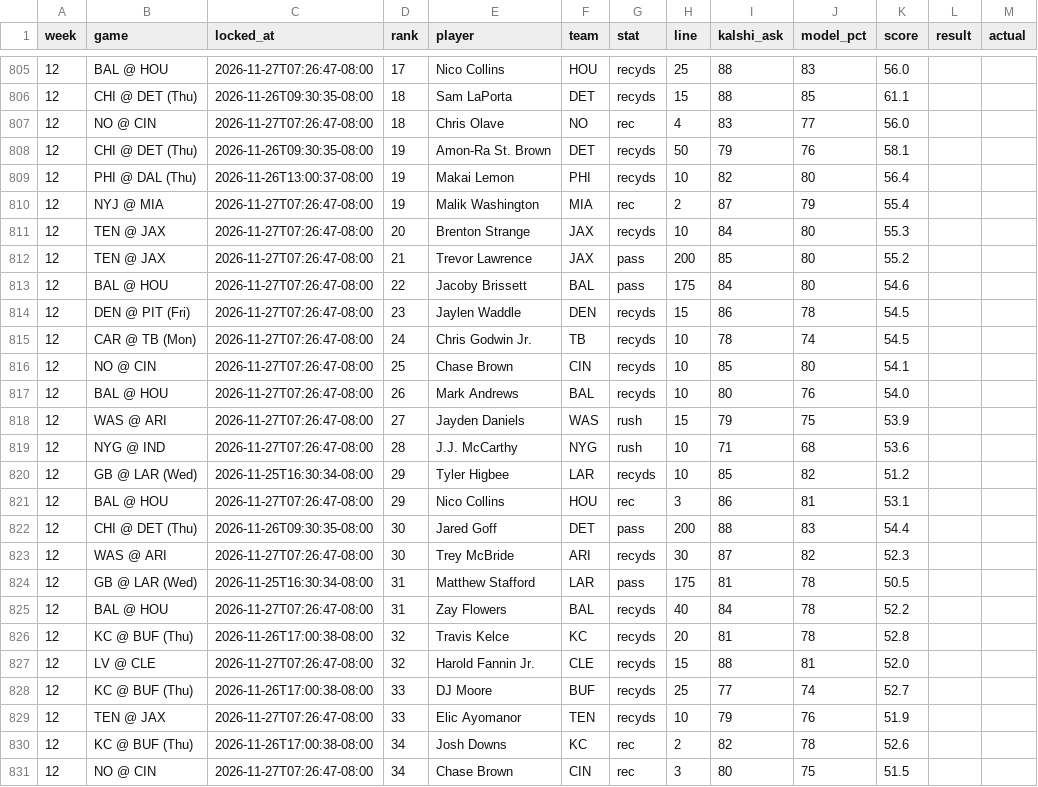
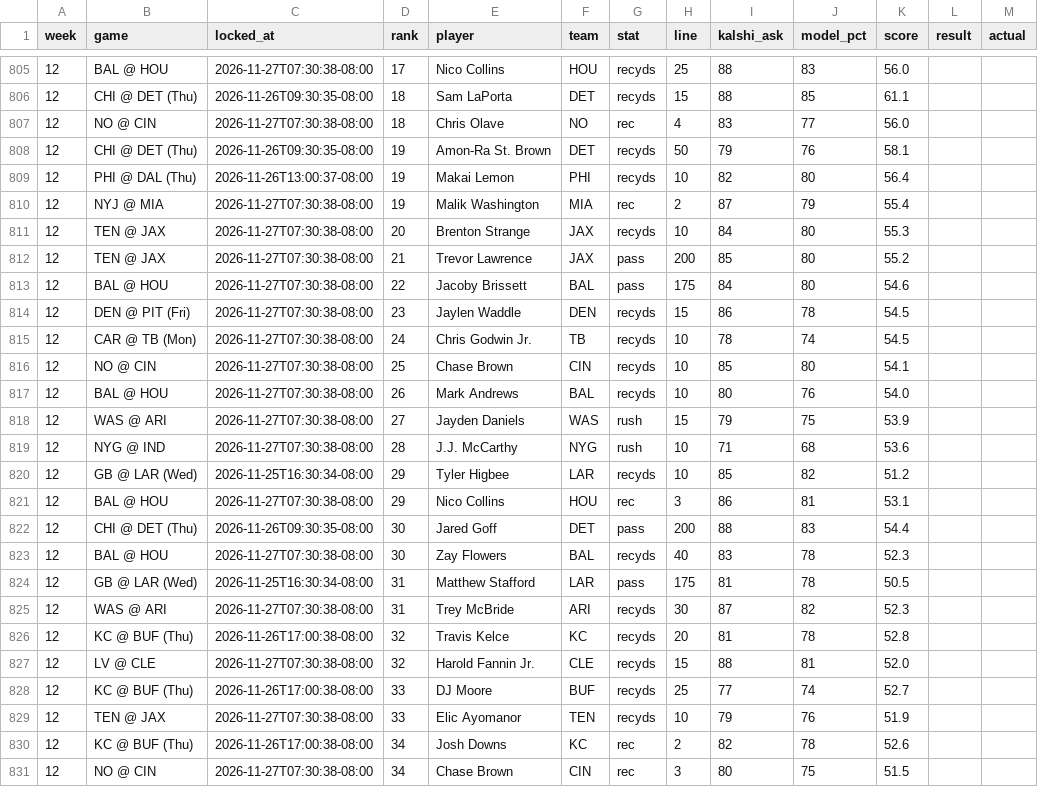
Before and after one commit to mrparkecito-droid/prop-board, a CSV file: data/locked_picks.csv, drawn as a sheet; only a part is shown, gaps mark what is left out; the diff covers the shown part only.

```diff
--- a/data/locked_picks.csv
+++ b/data/locked_picks.csv
@@ -805,27 +805,27 @@ week,game,locked_at,rank,player,team,stat,line,kalshi_ask,model_pct,score,result
-12,BAL @ HOU,2026-11-27T07:26:47-08:00,17,Nico Collins,HOU,recyds,25,88,83,56.0,,
+12,BAL @ HOU,2026-11-27T07:30:38-08:00,17,Nico Collins,HOU,recyds,25,88,83,56.0,,
 12,CHI @ DET (Thu),2026-11-26T09:30:35-08:00,18,Sam LaPorta,DET,recyds,15,88,85,61.1,,
-12,NO @ CIN,2026-11-27T07:26:47-08:00,18,Chris Olave,NO,rec,4,83,77,56.0,,
+12,NO @ CIN,2026-11-27T07:30:38-08:00,18,Chris Olave,NO,rec,4,83,77,56.0,,
 12,CHI @ DET (Thu),2026-11-26T09:30:35-08:00,19,Amon-Ra St. Brown,DET,recyds,50,79,76,58.1,,
 12,PHI @ DAL (Thu),2026-11-26T13:00:37-08:00,19,Makai Lemon,PHI,recyds,10,82,80,56.4,,
-12,NYJ @ MIA,2026-11-27T07:26:47-08:00,19,Malik Washington,MIA,rec,2,87,79,55.4,,
-12,TEN @ JAX,2026-11-27T07:26:47-08:00,20,Brenton Strange,JAX,recyds,10,84,80,55.3,,
-12,TEN @ JAX,2026-11-27T07:26:47-08:00,21,Trevor Lawrence,JAX,pass,200,85,80,55.2,,
-12,BAL @ HOU,2026-11-27T07:26:47-08:00,22,Jacoby Brissett,BAL,pass,175,84,80,54.6,,
-12,DEN @ PIT (Fri),2026-11-27T07:26:47-08:00,23,Jaylen Waddle,DEN,recyds,15,86,78,54.5,,
-12,CAR @ TB (Mon),2026-11-27T07:26:47-08:00,24,Chris Godwin Jr.,TB,recyds,10,78,74,54.5,,
-12,NO @ CIN,2026-11-27T07:26:47-08:00,25,Chase Brown,CIN,recyds,10,85,80,54.1,,
-12,BAL @ HOU,2026-11-27T07:26:47-08:00,26,Mark Andrews,BAL,recyds,10,80,76,54.0,,
-12,WAS @ ARI,2026-11-27T07:26:47-08:00,27,Jayden Daniels,WAS,rush,15,79,75,53.9,,
-12,NYG @ IND,2026-11-27T07:26:47-08:00,28,J.J. McCarthy,NYG,rush,10,71,68,53.6,,
+12,NYJ @ MIA,2026-11-27T07:30:38-08:00,19,Malik Washington,MIA,rec,2,87,79,55.4,,
+12,TEN @ JAX,2026-11-27T07:30:38-08:00,20,Brenton Strange,JAX,recyds,10,84,80,55.3,,
+12,TEN @ JAX,2026-11-27T07:30:38-08:00,21,Trevor Lawrence,JAX,pass,200,85,80,55.2,,
+12,BAL @ HOU,2026-11-27T07:30:38-08:00,22,Jacoby Brissett,BAL,pass,175,84,80,54.6,,
+12,DEN @ PIT (Fri),2026-11-27T07:30:38-08:00,23,Jaylen Waddle,DEN,recyds,15,86,78,54.5,,
+12,CAR @ TB (Mon),2026-11-27T07:30:38-08:00,24,Chris Godwin Jr.,TB,recyds,10,78,74,54.5,,
+12,NO @ CIN,2026-11-27T07:30:38-08:00,25,Chase Brown,CIN,recyds,10,85,80,54.1,,
+12,BAL @ HOU,2026-11-27T07:30:38-08:00,26,Mark Andrews,BAL,recyds,10,80,76,54.0,,
+12,WAS @ ARI,2026-11-27T07:30:38-08:00,27,Jayden Daniels,WAS,rush,15,79,75,53.9,,
+12,NYG @ IND,2026-11-27T07:30:38-08:00,28,J.J. McCarthy,NYG,rush,10,71,68,53.6,,
 12,GB @ LAR (Wed),2026-11-25T16:30:34-08:00,29,Tyler Higbee,LAR,recyds,10,85,82,51.2,,
-12,BAL @ HOU,2026-11-27T07:26:47-08:00,29,Nico Collins,HOU,rec,3,86,81,53.1,,
+12,BAL @ HOU,2026-11-27T07:30:38-08:00,29,Nico Collins,HOU,rec,3,86,81,53.1,,
 12,CHI @ DET (Thu),2026-11-26T09:30:35-08:00,30,Jared Goff,DET,pass,200,88,83,54.4,,
-12,WAS @ ARI,2026-11-27T07:26:47-08:00,30,Trey McBride,ARI,recyds,30,87,82,52.3,,
+12,BAL @ HOU,2026-11-27T07:30:38-08:00,30,Zay Flowers,BAL,recyds,40,83,78,52.3,,
 12,GB @ LAR (Wed),2026-11-25T16:30:34-08:00,31,Matthew Stafford,LAR,pass,175,81,78,50.5,,
-12,BAL @ HOU,2026-11-27T07:26:47-08:00,31,Zay Flowers,BAL,recyds,40,84,78,52.2,,
+12,WAS @ ARI,2026-11-27T07:30:38-08:00,31,Trey McBride,ARI,recyds,30,87,82,52.3,,
 12,KC @ BUF (Thu),2026-11-26T17:00:38-08:00,32,Travis Kelce,KC,recyds,20,81,78,52.8,,
-12,LV @ CLE,2026-11-27T07:26:47-08:00,32,Harold Fannin Jr.,CLE,recyds,15,88,81,52.0,,
+12,LV @ CLE,2026-11-27T07:30:38-08:00,32,Harold Fannin Jr.,CLE,recyds,15,88,81,52.0,,
 12,KC @ BUF (Thu),2026-11-26T17:00:38-08:00,33,DJ Moore,BUF,recyds,25,77,74,52.7,,
-12,TEN @ JAX,2026-11-27T07:26:47-08:00,33,Elic Ayomanor,TEN,recyds,10,79,76,51.9,,
+12,TEN @ JAX,2026-11-27T07:30:38-08:00,33,Elic Ayomanor,TEN,recyds,10,79,76,51.9,,
 12,KC @ BUF (Thu),2026-11-26T17:00:38-08:00,34,Josh Downs,KC,rec,2,82,78,52.6,,
-12,NO @ CIN,2026-11-27T07:26:47-08:00,34,Chase Brown,CIN,rec,3,80,75,51.5,,
+12,NO @ CIN,2026-11-27T07:30:38-08:00,34,Chase Brown,CIN,rec,3,80,75,51.5,,
```
Also changed, not shown: 1 added row, 1 removed row and 32 edited cells elsewhere in this file, 7 other files.
